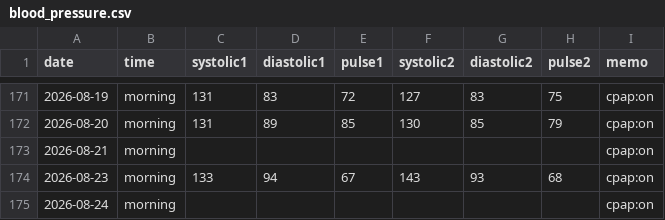
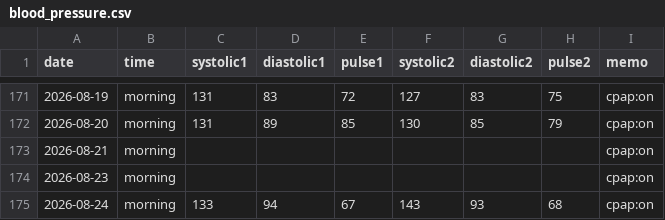
Before and after one commit to baker1129/health-project, a CSV file: logs/daily/blood_pressure.csv, drawn as a sheet; only a part is shown, gaps mark what is left out.

Commit message:
Update BP for 2026-08-23 他1日

```diff
--- a/logs/daily/blood_pressure.csv
+++ b/logs/daily/blood_pressure.csv
@@ -173,3 +173,3 @@ date,time,systolic1,diastolic1,pulse1,systolic2,diastolic2,pulse2,memo
 2026-08-21,morning,,,,,,,cpap:on
-2026-08-23,morning,133,94,67,143,93,68,cpap:on
-2026-08-24,morning,,,,,,,cpap:on
+2026-08-23,morning,,,,,,,cpap:on
+2026-08-24,morning,133,94,67,143,93,68,cpap:on
```
